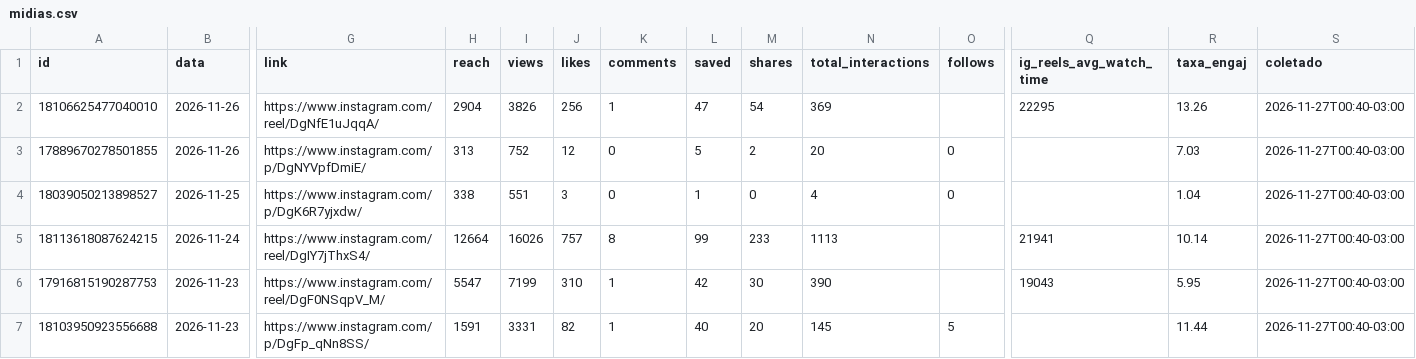
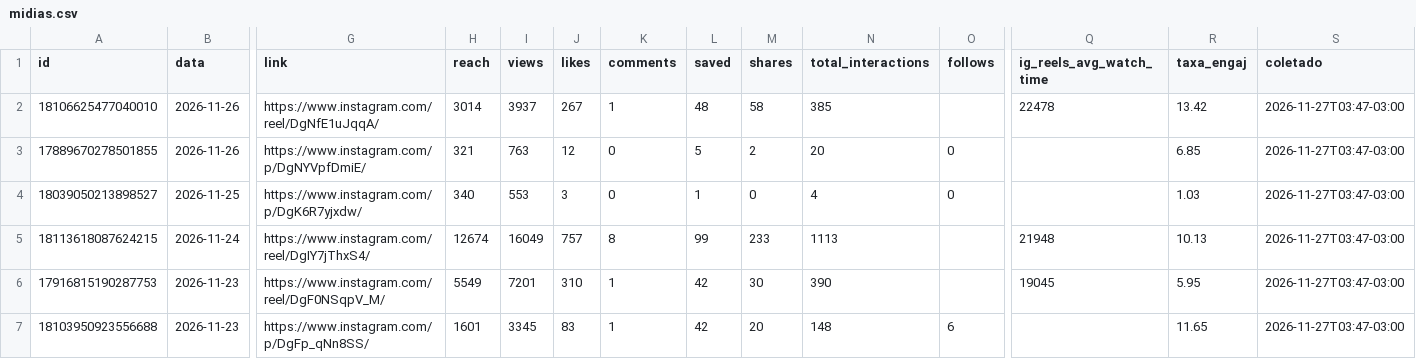
Before and after one commit to denysdmo/maa-publicador, a CSV file: metricas/midias.csv, drawn as a sheet; only a part is shown, gaps mark what is left out; the diff covers the shown part only; the diff names each change by its address in the sheet, - before the commit and + after, or states it on an @@ line.

```diff
--- a/metricas/midias.csv
+++ b/metricas/midias.csv
-H2 (reach): 2904
+H2 (reach): 3014
-I2 (views): 3826
+I2 (views): 3937
-J2 (likes): 256
+J2 (likes): 267
-L2 (saved): 47
+L2 (saved): 48
-M2 (shares): 54
+M2 (shares): 58
-N2 (total_interactions): 369
+N2 (total_interactions): 385
-Q2 (ig_reels_avg_watch_time): 22295
+Q2 (ig_reels_avg_watch_time): 22478
-R2 (taxa_engaj): 13.26
+R2 (taxa_engaj): 13.42
-S2:S7 (coletado): 2026-11-27T00:40-03:00
+S2:S7 (coletado): 2026-11-27T03:47-03:00
-H3 (reach): 313
+H3 (reach): 321
-I3 (views): 752
+I3 (views): 763
-R3 (taxa_engaj): 7.03
+R3 (taxa_engaj): 6.85
-H4 (reach): 338
+H4 (reach): 340
-I4 (views): 551
+I4 (views): 553
-R4 (taxa_engaj): 1.04
+R4 (taxa_engaj): 1.03
-H5 (reach): 12664
+H5 (reach): 12674
-I5 (views): 16026
+I5 (views): 16049
-Q5 (ig_reels_avg_watch_time): 21941
+Q5 (ig_reels_avg_watch_time): 21948
-R5 (taxa_engaj): 10.14
+R5 (taxa_engaj): 10.13
-H6 (reach): 5547
+H6 (reach): 5549
-I6 (views): 7199
+I6 (views): 7201
-Q6 (ig_reels_avg_watch_time): 19043
+Q6 (ig_reels_avg_watch_time): 19045
-H7 (reach): 1591
+H7 (reach): 1601
-I7 (views): 3331
+I7 (views): 3345
-J7 (likes): 82
+J7 (likes): 83
-L7 (saved): 40
+L7 (saved): 42
-N7 (total_interactions): 145
+N7 (total_interactions): 148
-O7 (follows): 5
+O7 (follows): 6
-R7 (taxa_engaj): 11.44
+R7 (taxa_engaj): 11.65
```
Also changed, not shown: 88 edited cells elsewhere in this file, metricas/conta.csv, metricas/stories.csv, 2 other files.
